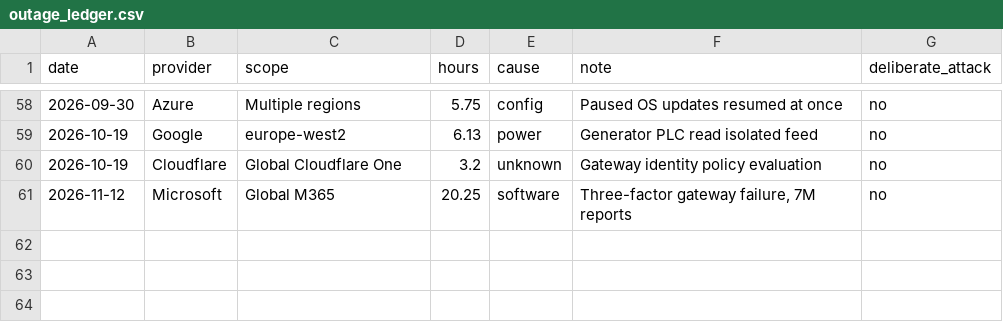
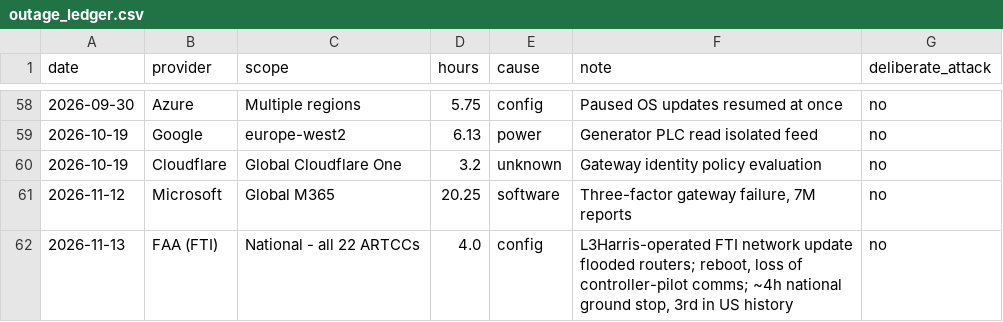
Before and after one commit to pilot2969/cass-dashboards, a CSV file: outage_ledger.csv, drawn as a sheet; only a part is shown, gaps mark what is left out; the diff names each change by its address in the sheet, - before the commit and + after, or states it on an @@ line.

Commit message:
substrate: admit FAA/FTI (61 events), close Chase; derive panel prose from ledger; v4.40

```diff
--- a/outage_ledger.csv
+++ b/outage_ledger.csv
+row 62: 2026-11-13 | FAA (FTI) | National - all 22 ARTCCs | 4.0 | config | L3Harris-operated FTI network update flooded routers; reboot, loss of controller-pilot comms; ~4h national ground stop, 3rd in US history | no
```
Also changed, not shown: 5 other files.
